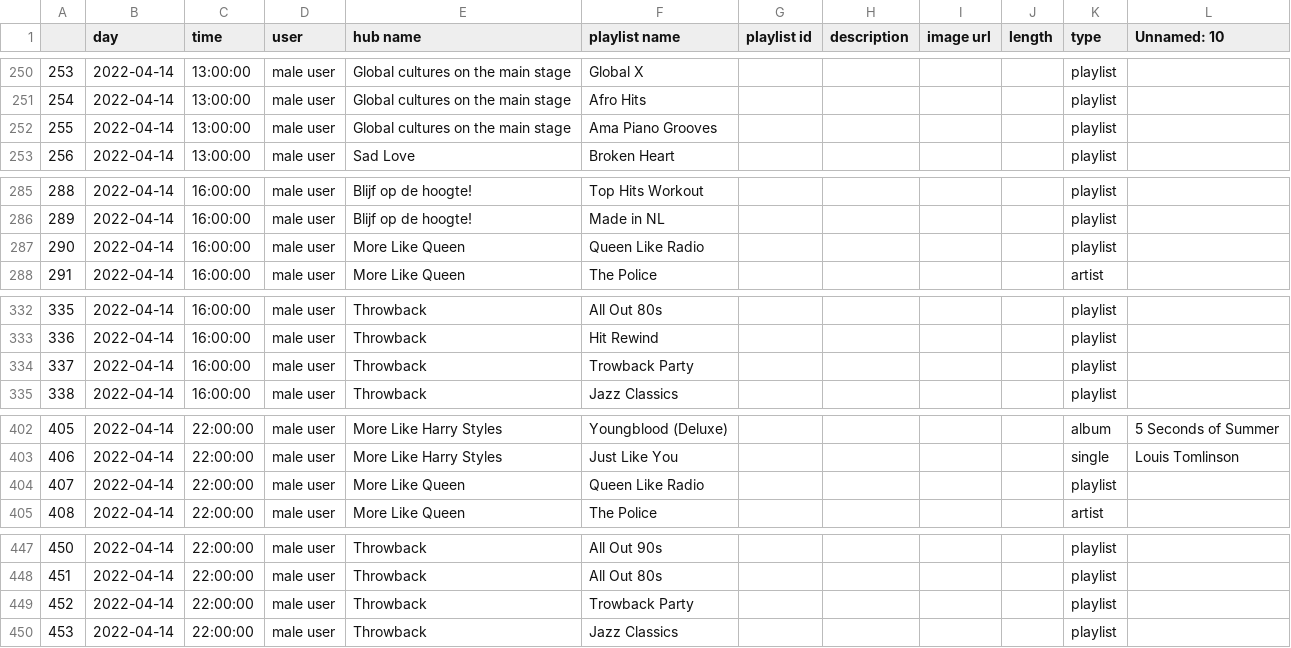
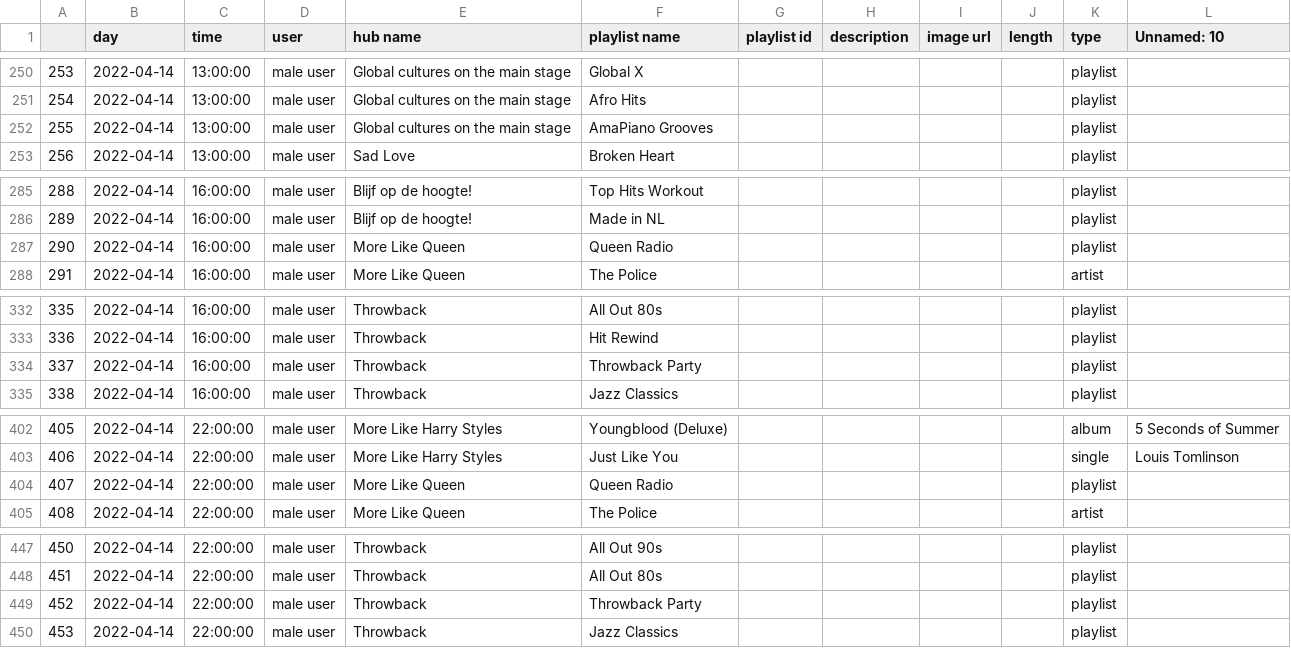
Before and after one commit to Yvysanna/Thesis, a CSV file: data/male_complete.csv, drawn as a sheet; only a part is shown, gaps mark what is left out; the diff covers the shown part only.

```diff
--- a/data/male_complete.csv
+++ b/data/male_complete.csv
@@ -251,3 +251,3 @@
 254,2022-04-14,13:00:00,male user,Global cultures on the main stage,Afro Hits,,,,,playlist,
-255,2022-04-14,13:00:00,male user,Global cultures on the main stage,Ama Piano Grooves,,,,,playlist,
+255,2022-04-14,13:00:00,male user,Global cultures on the main stage,AmaPiano Grooves,,,,,playlist,
 256,2022-04-14,13:00:00,male user,Sad Love,Broken Heart ,,,,,playlist,
@@ -286,3 +286,3 @@
 289,2022-04-14,16:00:00,male user,Blijf op de hoogte!,Made in NL,,,,,playlist,
-290,2022-04-14,16:00:00,male user,More Like Queen,Queen Like Radio,,,,,playlist,
+290,2022-04-14,16:00:00,male user,More Like Queen,Queen Radio,,,,,playlist,
 291,2022-04-14,16:00:00,male user,More Like Queen,The Police,,,,,artist,
@@ -333,3 +333,3 @@
 336,2022-04-14,16:00:00,male user,Throwback,Hit Rewind,,,,,playlist,
-337,2022-04-14,16:00:00,male user,Throwback,Trowback Party,,,,,playlist,
+337,2022-04-14,16:00:00,male user,Throwback,Throwback Party,,,,,playlist,
 338,2022-04-14,16:00:00,male user,Throwback,Jazz Classics,,,,,playlist,
@@ -403,3 +403,3 @@
 406,2022-04-14,22:00:00,male user,More Like Harry Styles,Just Like You,,,,,single,Louis Tomlinson
-407,2022-04-14,22:00:00,male user,More Like Queen,Queen Like Radio,,,,,playlist,
+407,2022-04-14,22:00:00,male user,More Like Queen,Queen Radio,,,,,playlist,
 408,2022-04-14,22:00:00,male user,More Like Queen,The Police,,,,,artist,
@@ -448,3 +448,3 @@
 451,2022-04-14,22:00:00,male user,Throwback,All Out 80s,,,,,playlist,
-452,2022-04-14,22:00:00,male user,Throwback,Trowback Party,,,,,playlist,
+452,2022-04-14,22:00:00,male user,Throwback,Throwback Party,,,,,playlist,
 453,2022-04-14,22:00:00,male user,Throwback,Jazz Classics,,,,,playlist,
```
Also changed, not shown: 31 edited cells elsewhere in this file, data/female_complete.csv, 3 other files.
